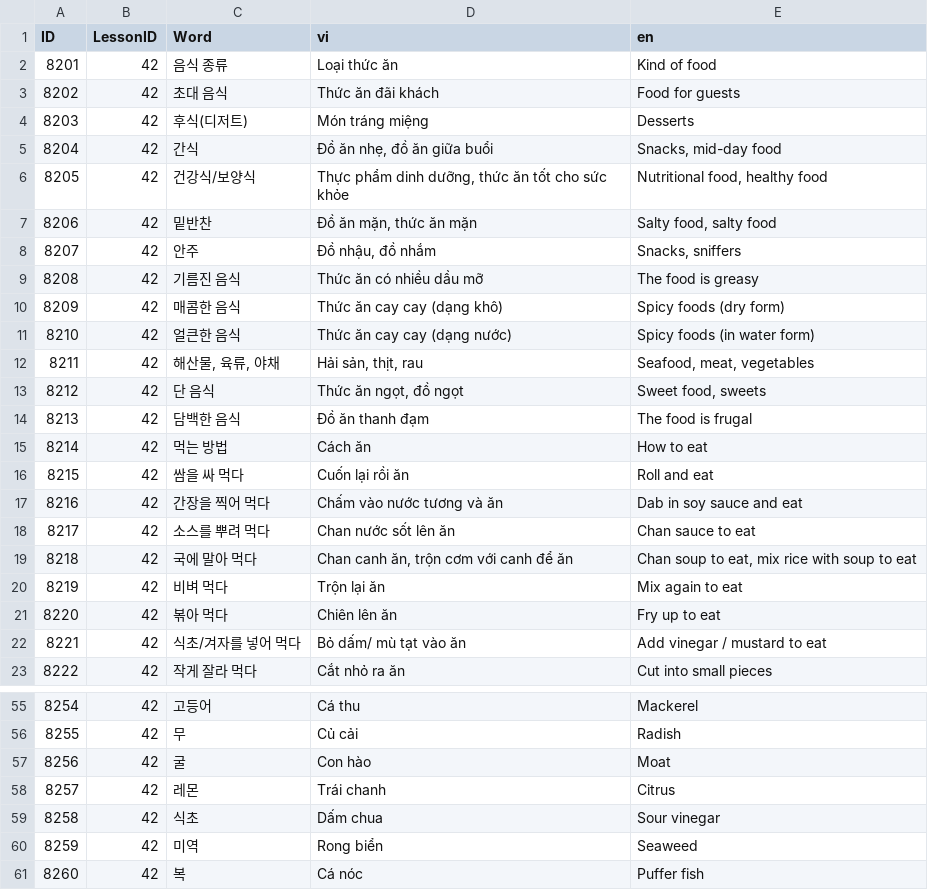
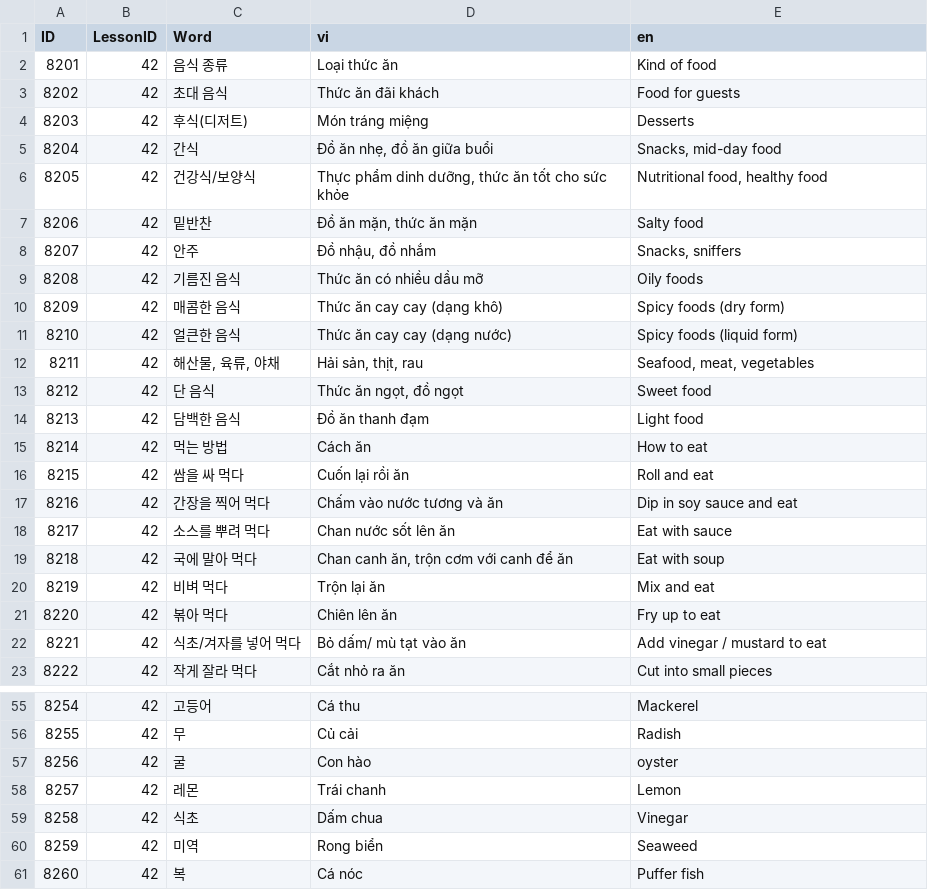
Before and after one commit to tuanback/easykiip, a CSV file: Database/CSV/CSVFiles/3/2v.csv, drawn as a sheet; only a part is shown, gaps mark what is left out; the diff covers the shown part only.

```diff
--- a/Database/CSV/CSVFiles/3/2v.csv
+++ b/Database/CSV/CSVFiles/3/2v.csv
@@ -6,16 +6,16 @@
 8205,42,건강식/보양식,"Thực phẩm dinh dưỡng, thức ăn tốt cho sức khỏe","Nutritional food, healthy food"
-8206,42,밑반찬,"Đồ ăn mặn, thức ăn mặn","Salty food, salty food"
+8206,42,밑반찬,"Đồ ăn mặn, thức ăn mặn",Salty food
 8207,42,안주,"Đồ nhậu, đồ nhắm","Snacks, sniffers"
-8208,42,기름진 음식,Thức ăn có nhiều dầu mỡ,The food is greasy
+8208,42,기름진 음식,Thức ăn có nhiều dầu mỡ,Oily foods
 8209,42,매콤한 음식,Thức ăn cay cay (dạng khô),Spicy foods (dry form)
-8210,42,얼큰한 음식,Thức ăn cay cay (dạng nước),Spicy foods (in water form)
+8210,42,얼큰한 음식,Thức ăn cay cay (dạng nước),Spicy foods (liquid form)
 8211,42,"해산물, 육류, 야채","Hải sản, thịt, rau","Seafood, meat, vegetables"
-8212,42,단 음식,"Thức ăn ngọt, đồ ngọt","Sweet food, sweets"
-8213,42,담백한 음식,Đồ ăn thanh đạm,The food is frugal
+8212,42,단 음식,"Thức ăn ngọt, đồ ngọt",Sweet food
+8213,42,담백한 음식,Đồ ăn thanh đạm,Light food
 8214,42,먹는 방법,Cách ăn,How to eat
 8215,42,쌈을 싸 먹다,Cuốn lại rồi ăn,Roll and eat
-8216,42,간장을 찍어 먹다,Chấm vào nước tương và ăn,Dab in soy sauce and eat
-8217,42,소스를 뿌려 먹다,Chan nước sốt lên ăn,Chan sauce to eat
-8218,42,국에 말아 먹다,"Chan canh ăn, trộn cơm với canh để ăn","Chan soup to eat, mix rice with soup to eat"
-8219,42,비벼 먹다,Trộn lại ăn,Mix again to eat
+8216,42,간장을 찍어 먹다,Chấm vào nước tương và ăn,Dip in soy sauce and eat
+8217,42,소스를 뿌려 먹다,Chan nước sốt lên ăn,Eat with sauce
+8218,42,국에 말아 먹다,"Chan canh ăn, trộn cơm với canh để ăn",Eat with soup
+8219,42,비벼 먹다,Trộn lại ăn,Mix and eat
 8220,42,볶아 먹다,Chiên lên ăn,Fry up to eat
@@ -56,5 +56,5 @@
 8255,42,무,Củ cải,Radish
-8256,42,굴,Con hào,Moat
-8257,42,레몬,Trái chanh,Citrus
-8258,42,식초,Dấm chua,Sour vinegar
+8256,42,굴,Con hào,oyster
+8257,42,레몬,Trái chanh,Lemon
+8258,42,식초,Dấm chua,Vinegar
 8259,42,미역,Rong biển,Seaweed
```
Also changed, not shown: 18 edited cells elsewhere in this file, Database/CSV/CSVFiles/3/2r.csv.
